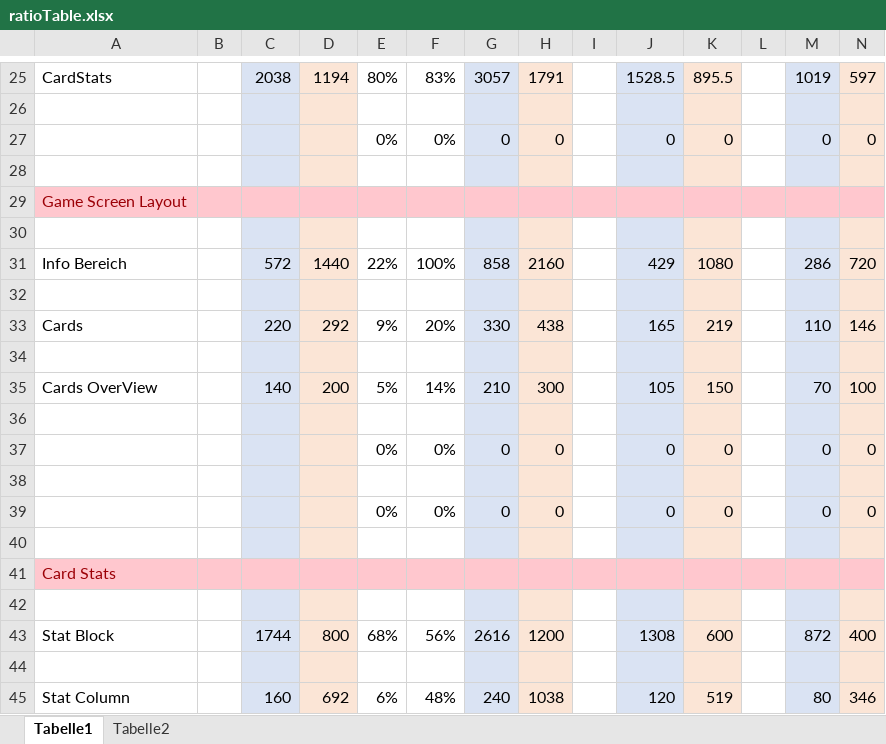
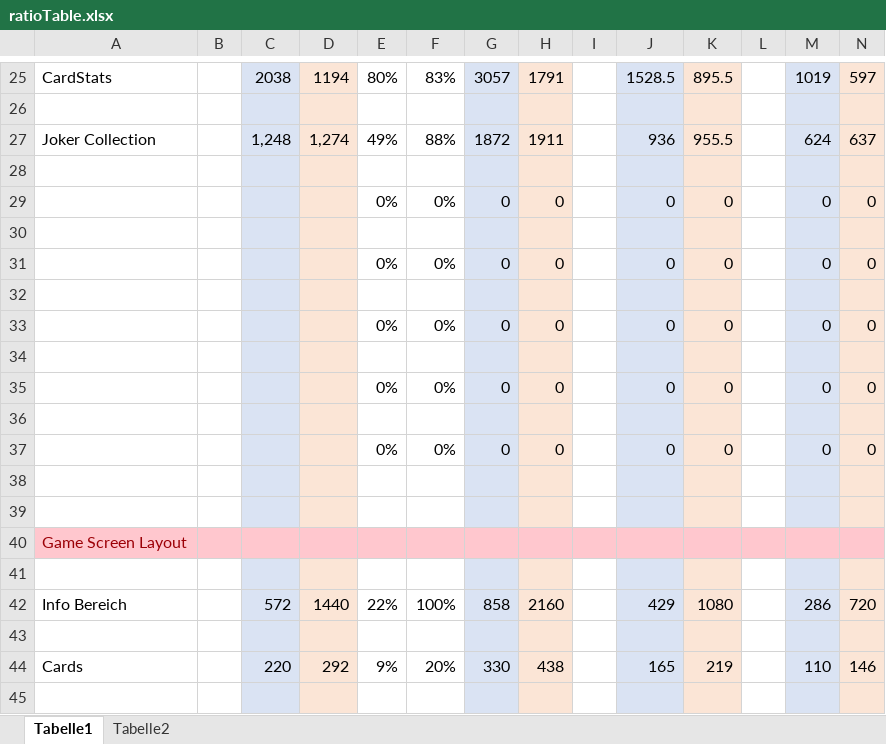
Before and after one commit to HakuKouri/Balatro, an Excel workbook: src/main/resources/com/ratioTable.xlsx, sheet Tabelle1, drawn as a sheet; only a part is shown, gaps mark what is left out; the shorter side is filled out with more unchanged rows; values as stored, in another font and other column widths than the file's, no borders; the diff names each change by its address in the sheet, - before the commit and + after, or states it on an @@ line.

Commit message:
Joker Collection

```diff
--- a/src/main/resources/com/ratioTable.xlsx (sheet Tabelle1)
+++ b/src/main/resources/com/ratioTable.xlsx (sheet Tabelle1)
+row 27: Joker Collection |  | 1,248 | 1,274 | 49% | 88% | 1872 | 1911 |  | 936 | 955.5 |  | 624 | 637
+row 28: (empty)
+row 30: (empty)
+row 31:  |  |  |  | 0% | 0% | 0 | 0 |  | 0 | 0 |  | 0 | 0
+row 32: (empty)
+row 33:  |  |  |  | 0% | 0% | 0 | 0 |  | 0 | 0 |  | 0 | 0
+row 34: (empty)
+row 35:  |  |  |  | 0% | 0% | 0 | 0 |  | 0 | 0 |  | 0 | 0
+row 36: (empty)
+row 37:  |  |  |  | 0% | 0% | 0 | 0 |  | 0 | 0 |  | 0 | 0
+row 38: (empty)
```
Also changed, not shown: formulas that keep their value, 53 other files.
